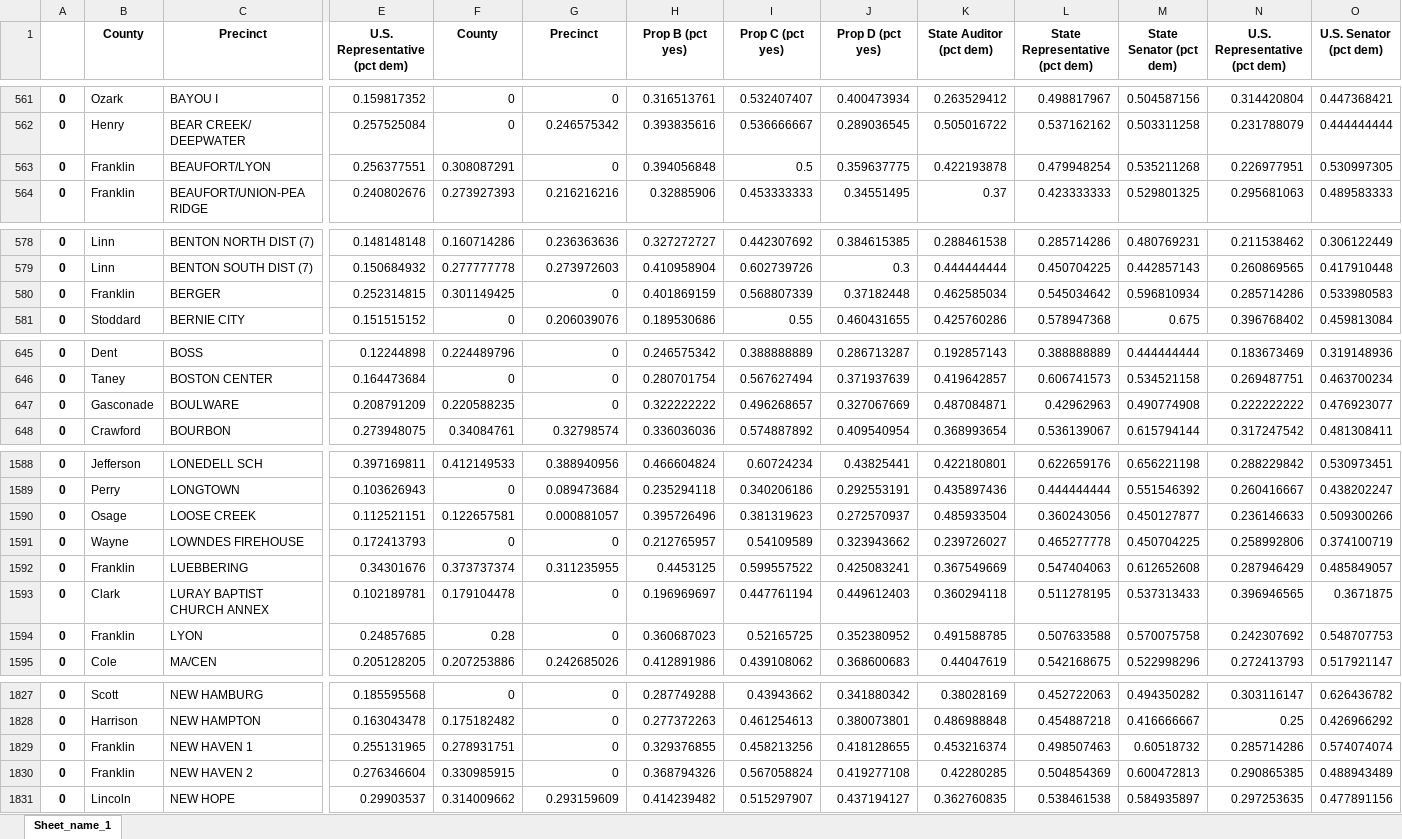
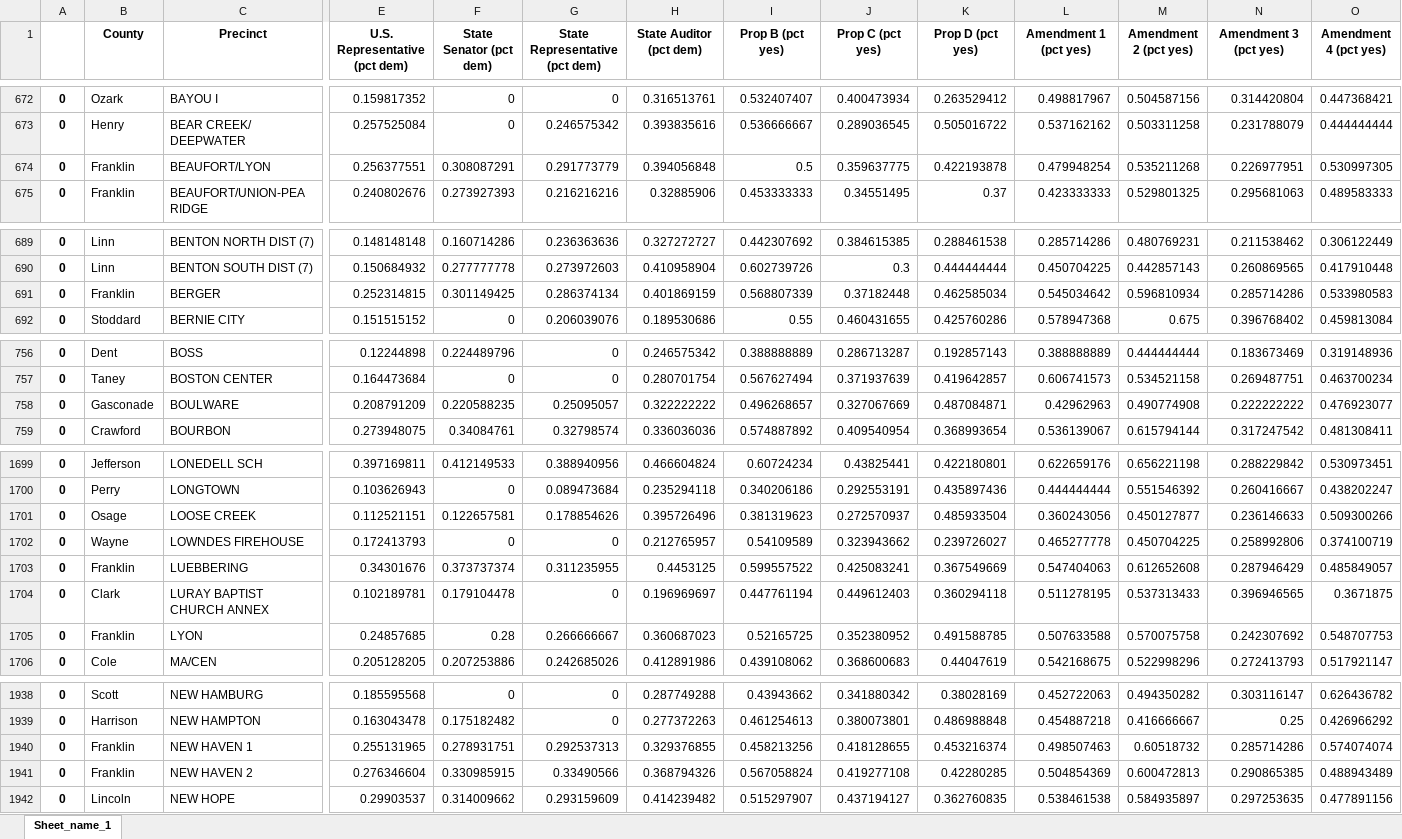
Before and after one commit to jsilagi/precinct-election-spreadsheets, an Excel workbook: 2018Output_Edited.xlsx, sheet Sheet_name_1, drawn as a sheet; only a part is shown, gaps mark what is left out; values as stored, in another font and other column widths than the file's, no borders; addresses are those after the commit; the diff covers the shown part only; the diff names each change by its address in the sheet, - before the commit and + after, or states it on an @@ line.

```diff
--- a/2018Output_Edited.xlsx (sheet Sheet_name_1)
+++ b/2018Output_Edited.xlsx (sheet Sheet_name_1)
-F1: County
+F1: State Senator (pct dem)
-G1: Precinct
+G1: State Representative (pct dem)
-H1: Prop B (pct yes)
+H1: State Auditor (pct dem)
-I1: Prop C (pct yes)
+I1: Prop B (pct yes)
-J1: Prop D (pct yes)
+J1: Prop C (pct yes)
-K1: State Auditor (pct dem)
+K1: Prop D (pct yes)
-L1: State Representative (pct dem)
+L1: Amendment 1 (pct yes)
-M1: State Senator (pct dem)
+M1: Amendment 2 (pct yes)
-N1: U.S. Representative (pct dem)
+N1: Amendment 3 (pct yes)
-O1: U.S. Senator (pct dem)
+O1: Amendment 4 (pct yes)
-G674 (State Representative (pct dem)): 0
+G674 (State Representative (pct dem)): 0.291773779
-G691 (State Representative (pct dem)): 0
+G691 (State Representative (pct dem)): 0.286374134
-G758 (State Representative (pct dem)): 0
+G758 (State Representative (pct dem)): 0.25095057
-G1701 (State Representative (pct dem)): 0.000881057
+G1701 (State Representative (pct dem)): 0.178854626
-G1705 (State Representative (pct dem)): 0
+G1705 (State Representative (pct dem)): 0.266666667
-G1940 (State Representative (pct dem)): 0
+G1940 (State Representative (pct dem)): 0.292537313
-G1941 (State Representative (pct dem)): 0
+G1941 (State Representative (pct dem)): 0.33490566
```
Also changed, not shown: 111 added rows and 25 edited cells elsewhere in this sheet, 2018output.xlsx, 4 other files.
